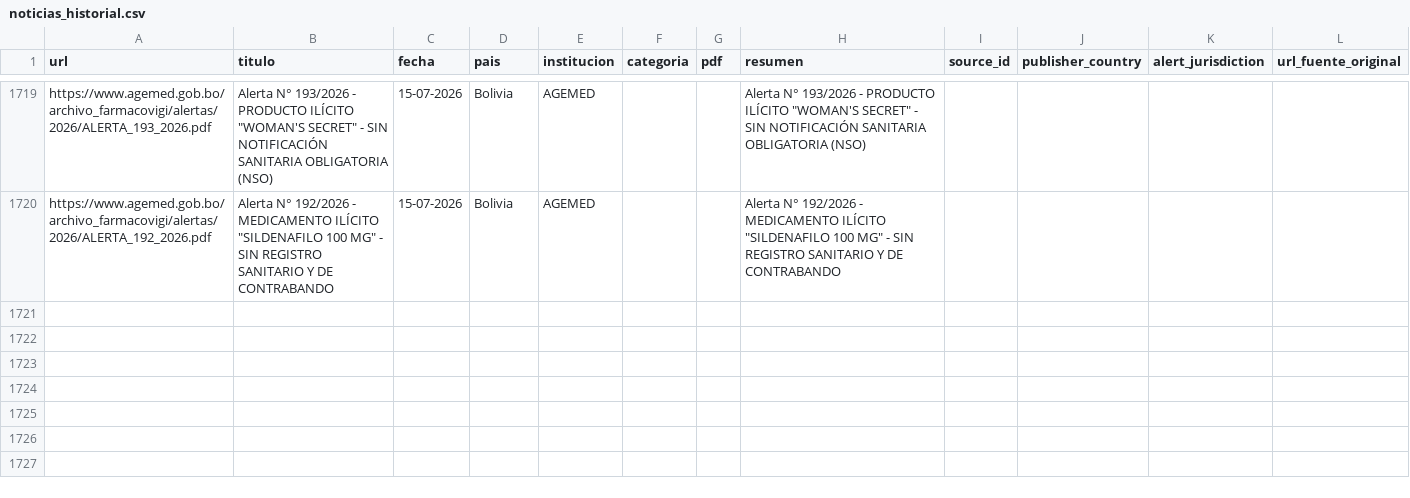
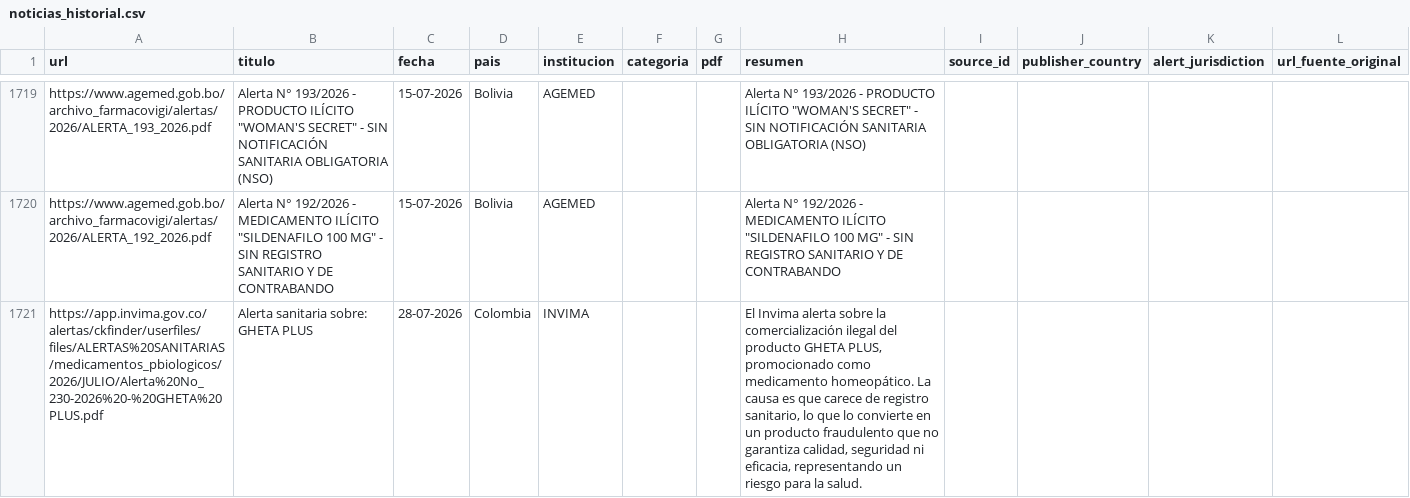
Before and after one commit to JohanEsR17/Web-Scraping-Alertas-Farmacovigilancia, a CSV file: noticias_historial.csv, drawn as a sheet; only a part is shown, gaps mark what is left out; the diff names each change by its address in the sheet, - before the commit and + after, or states it on an @@ line.

```diff
--- a/noticias_historial.csv
+++ b/noticias_historial.csv
+row 1721: https://app.invima.gov.co/alertas/ckfinder/userfiles/files/ALERTAS%20SANITARIAS/medicamentos_pbiologicos/2026/JULIO/Alerta%20No_230-2026%20-%20GHETA%20PLUS.pdf | Alerta sanitaria sobre: GHETA PLUS | 28-07-2026 | Colombia | INVIMA |  |  | El Invima alerta sobre la comercialización ilegal del producto GHETA PLUS, promocionado como medicamento homeopático. La causa es que carece de registro sanitario, lo que lo convierte en un producto fraudulento que no garantiza calidad, seguridad ni eficacia, representando un riesgo para la salud.
```
